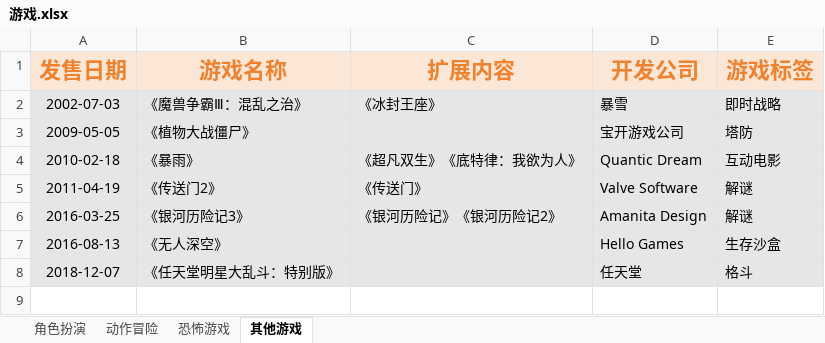
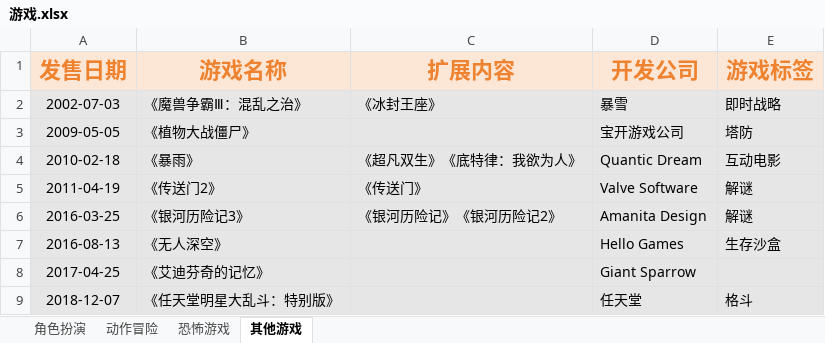
Before and after one commit to slowpoke0079/home, an Excel workbook: 娱乐/游戏.xlsx, sheet 其他游戏, drawn as a sheet; values as stored, in another font and other column widths than the file's, no borders; the diff names each change by its address in the sheet, - before the commit and + after, or states it on an @@ line.

```diff
--- a/娱乐/游戏.xlsx (sheet 其他游戏)
+++ b/娱乐/游戏.xlsx (sheet 其他游戏)
+row 8: 2017-04-25 | 《艾迪芬奇的记忆》 |  | Giant Sparrow
```
Also changed, not shown: sheet 角色扮演, 娱乐/影视.xlsx.
